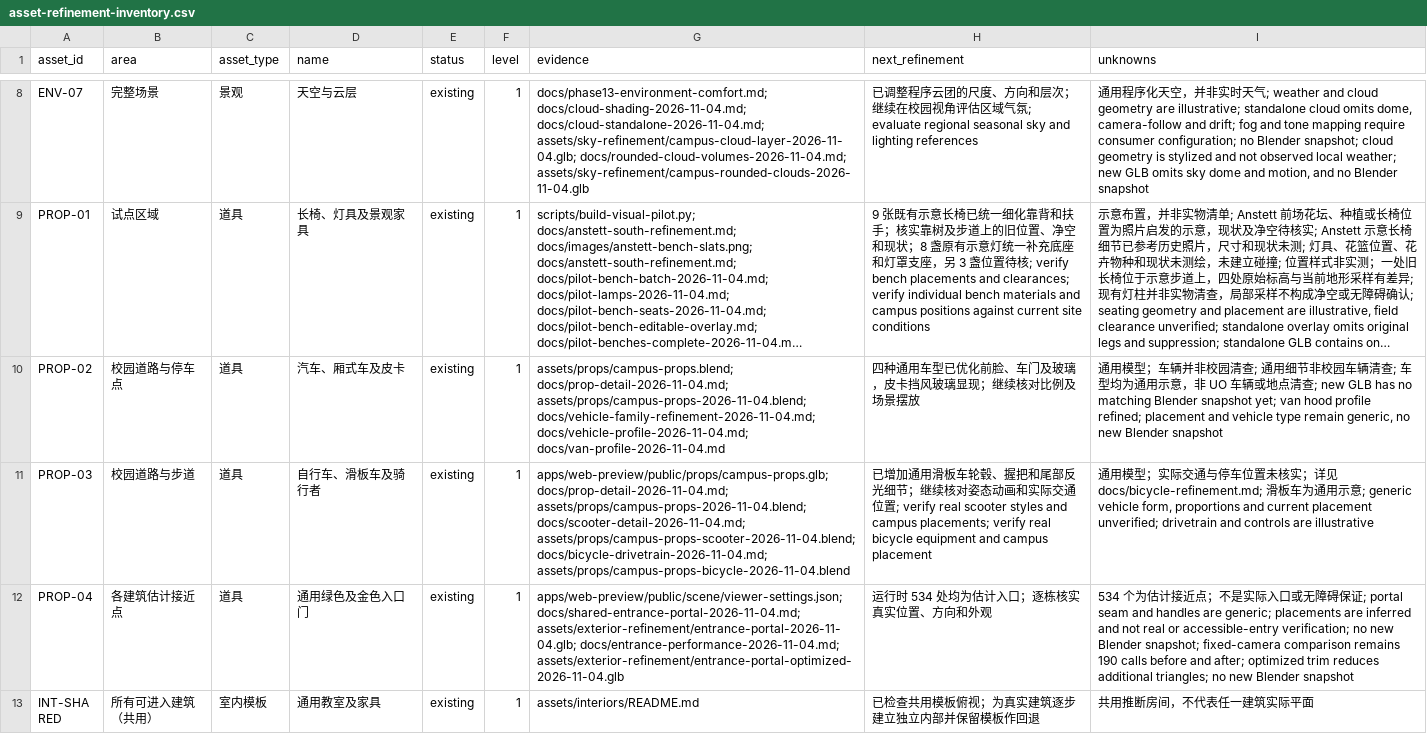
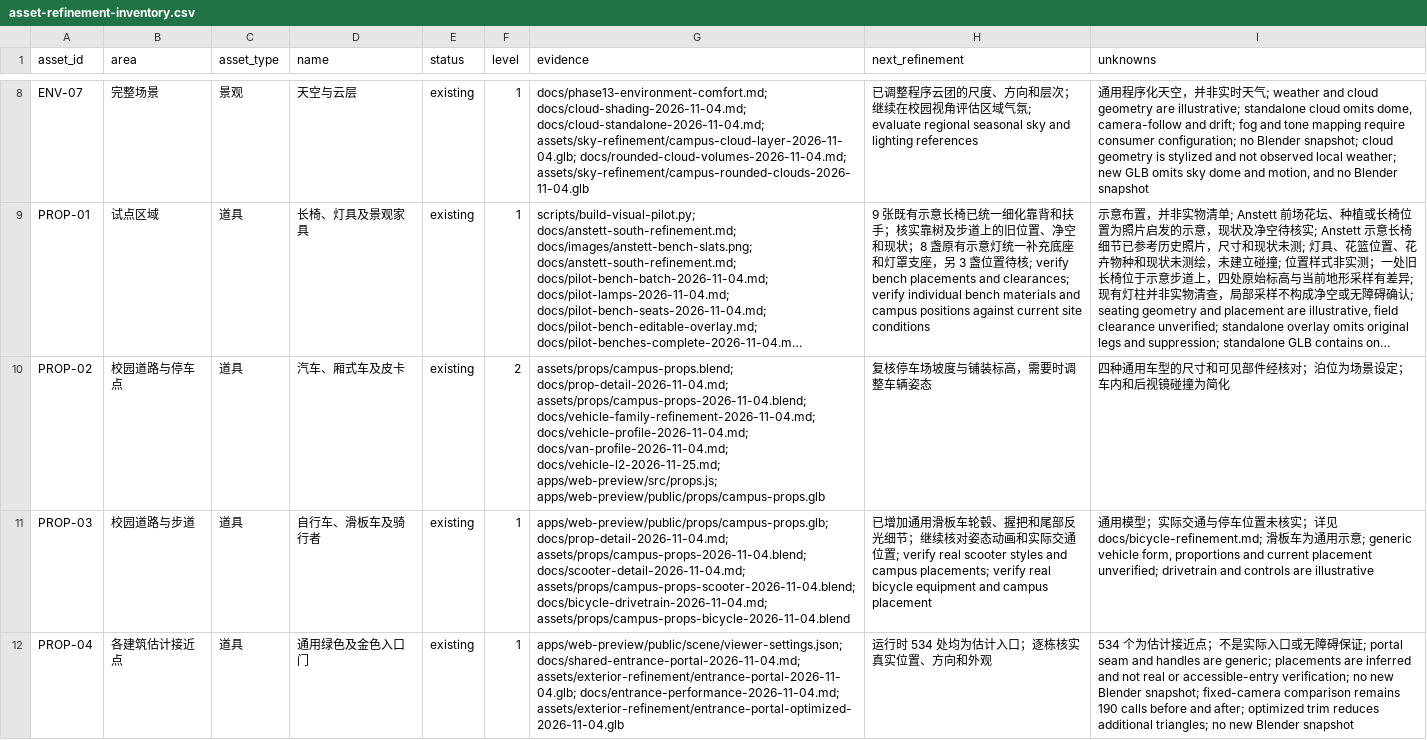
Before and after one commit to williamQ96/open-campus-uo, a CSV file: docs/asset-refinement-inventory.csv, drawn as a sheet; only a part is shown, gaps mark what is left out; the shorter side is filled out with more unchanged rows; long unchanged cells end in …; the diff names each change by its address in the sheet, - before the commit and + after, or states it on an @@ line.

Commit message:
Show campus loading progress and refine road vehicle props

```diff
--- a/docs/asset-refinement-inventory.csv
+++ b/docs/asset-refinement-inventory.csv
-F10 (level): 1
+F10 (level): 2
-G10 (evidence): …docs/vehicle-family-refinement-2026-11-04.md; docs/vehicle-profile-2026-11-04.md; docs/van-profile-2026-11-04.md
+G10 (evidence): …docs/vehicle-family-refinement-2026-11-04.md; docs/vehicle-profile-2026-11-04.md; docs/van-profile-2026-11-04.md; docs/vehicle-l2-2026-11-25.md; apps/web-preview/src/props.js; apps/web-preview/public/props/campus-props.glb
-H10 (next_refinement): 四种通用车型已优化前脸、车门及玻璃，皮卡挡风玻璃显现；继续核对比例及场景摆放
+H10 (next_refinement): 复核停车场坡度与铺装标高，需要时调整车辆姿态
-I10 (unknowns): 通用模型；车辆并非校园清查; 通用细节非校园车辆清查; 车型均为通用示意，非 UO 车辆或地点清查; new GLB has no matching Blender snapshot yet; van hood profile refined; placement and vehicle type remain generic, no new Blender snapshot
+I10 (unknowns): 四种通用车型的尺寸和可见部件经核对；泊位为场景设定；车内和后视镜碰撞为简化
```
Also changed, not shown: 16 other files.
